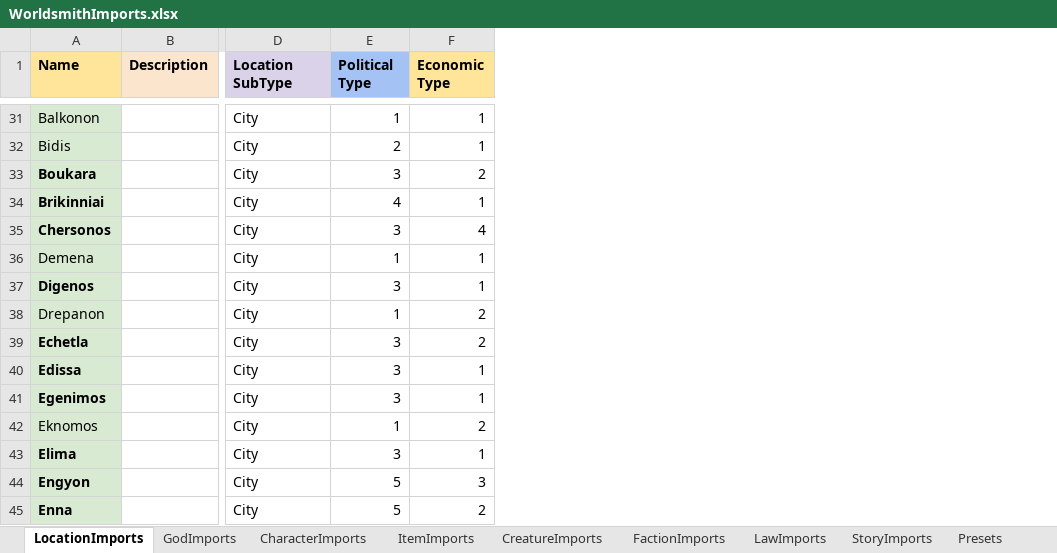
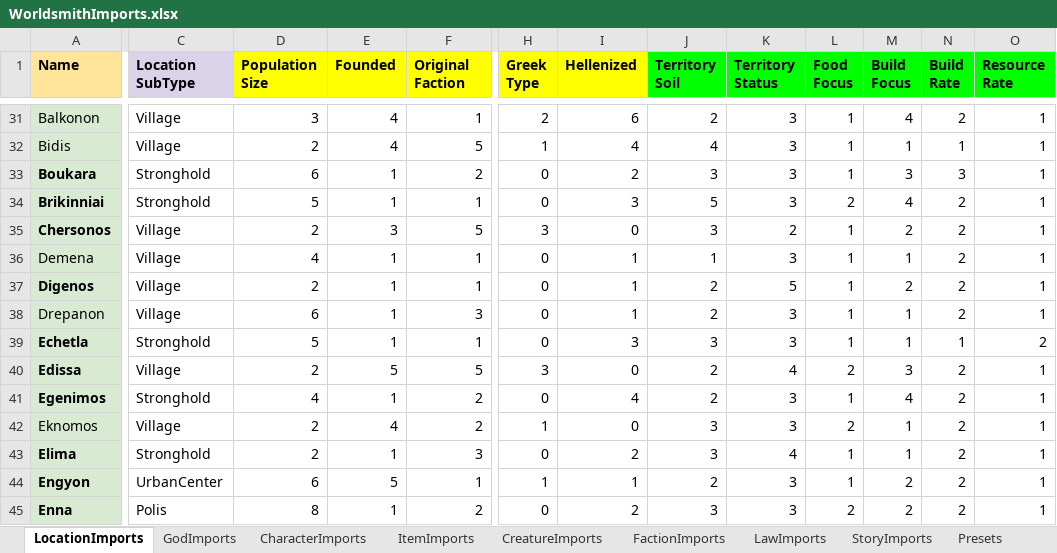
Before and after one commit to worldsmithdev/Worldsmith, an Excel workbook: WorldsmithUnityProject/Assets/Resources/Imports/WorldsmithImports.xlsx, sheet LocationImports, drawn as a sheet; only a part is shown, gaps mark what is left out; values as stored, in another font and other column widths than the file's, no borders; charts and pictures not drawn; removed rows and columns are numbered as before the commit, all else as after; ↵ is a line break in a cell; the diff covers the shown part only; the diff names each change by its address in the sheet, - before the commit and + after, or states it on an @@ line.

```diff
--- a/WorldsmithUnityProject/Assets/Resources/Imports/WorldsmithImports.xlsx (sheet LocationImports)
+++ b/WorldsmithUnityProject/Assets/Resources/Imports/WorldsmithImports.xlsx (sheet LocationImports)
-column B (Description), empty
+column D (Population Size), rows 31-45: 3 | 2 | 6 | 5 | 2 | 4 | 2 | 6 | 5 | 2 | 4 | 2 | 2 | 6 | 8
+column H (Greek Type), rows 31-45: 2 | 1 | 0 | 0 | 3 | 0 | 0 | 0 | 0 | 3 | 0 | 1 | 0 | 1 | 0
+column I (Hellenized), rows 31-45: 6 | 4 | 2 | 3 | 0 | 1 | 1 | 1 | 3 | 0 | 4 | 0 | 2 | 1 | 2
+column J (Territory Soil), rows 31-45: 2 | 4 | 3 | 5 | 3 | 1 | 2 | 2 | 3 | 2 | 2 | 3 | 3 | 2 | 3
+column K (Territory Status), rows 31-45: 3 | 3 | 3 | 3 | 2 | 3 | 5 | 3 | 3 | 4 | 3 | 3 | 4 | 3 | 3
+column L (Food Focus), rows 31-45: 1 | 1 | 1 | 2 | 1 | 1 | 1 | 1 | 1 | 2 | 1 | 2 | 1 | 1 | 2
+column M (Build Focus), rows 31-45: 4 | 1 | 3 | 4 | 2 | 1 | 2 | 1 | 1 | 3 | 4 | 1 | 1 | 2 | 2
+column N (Build Rate), rows 31-45: 2 | 1 | 3 | 2 | 2 | 2 | 2 | 2 | 1 | 2 | 2 | 2 | 2 | 2 | 2
+column O (Resource Rate), rows 31-45: 1 | 1 | 1 | 1 | 1 | 1 | 1 | 1 | 2 | 1 | 1 | 1 | 1 | 1 | 1
-E1: Political ↵ Type
+E1: Founded
-E1 fill: #A4C2F4
+E1 fill: #FFFF00
-F1: Economic ↵ Type
+F1: Original ↵ Faction
-F1 fill: #FFE599
+F1 fill: #FFFF00
-C31:C32 (Location SubType): City
+C31:C32 (Location SubType): Village
-E31 (Founded): 1
+E31 (Founded): 4
-E32 (Founded): 2
+E32 (Founded): 4
-F32 (Original Faction): 1
+F32 (Original Faction): 5
-C33:C34 (Location SubType): City
+C33:C34 (Location SubType): Stronghold
-E33 (Founded): 3
+E33 (Founded): 1
-E34 (Founded): 4
+E34 (Founded): 1
-C35:C38 (Location SubType): City
+C35:C38 (Location SubType): Village
-F35 (Original Faction): 4
+F35 (Original Faction): 5
-E37 (Founded): 3
+E37 (Founded): 1
-F38 (Original Faction): 2
+F38 (Original Faction): 3
-C39 (Location SubType): City
+C39 (Location SubType): Stronghold
-E39 (Founded): 3
+E39 (Founded): 1
-F39 (Original Faction): 2
+F39 (Original Faction): 1
-C40 (Location SubType): City
+C40 (Location SubType): Village
-E40 (Founded): 3
+E40 (Founded): 5
-F40 (Original Faction): 1
+F40 (Original Faction): 5
-C41 (Location SubType): City
+C41 (Location SubType): Stronghold
-E41 (Founded): 3
+E41 (Founded): 1
-F41 (Original Faction): 1
+F41 (Original Faction): 2
-C42 (Location SubType): City
+C42 (Location SubType): Village
-E42 (Founded): 1
+E42 (Founded): 4
-C43 (Location SubType): City
+C43 (Location SubType): Stronghold
-E43 (Founded): 3
+E43 (Founded): 1
-F43 (Original Faction): 1
+F43 (Original Faction): 3
-C44 (Location SubType): City
+C44 (Location SubType): UrbanCenter
-F44 (Original Faction): 3
+F44 (Original Faction): 1
-C45 (Location SubType): City
+C45 (Location SubType): Polis
-E45 (Founded): 5
+E45 (Founded): 1
```
Also changed, not shown: 36 added columns, 449 edited cells and cell formats elsewhere in this sheet, sheet Presets, 19 other files.
